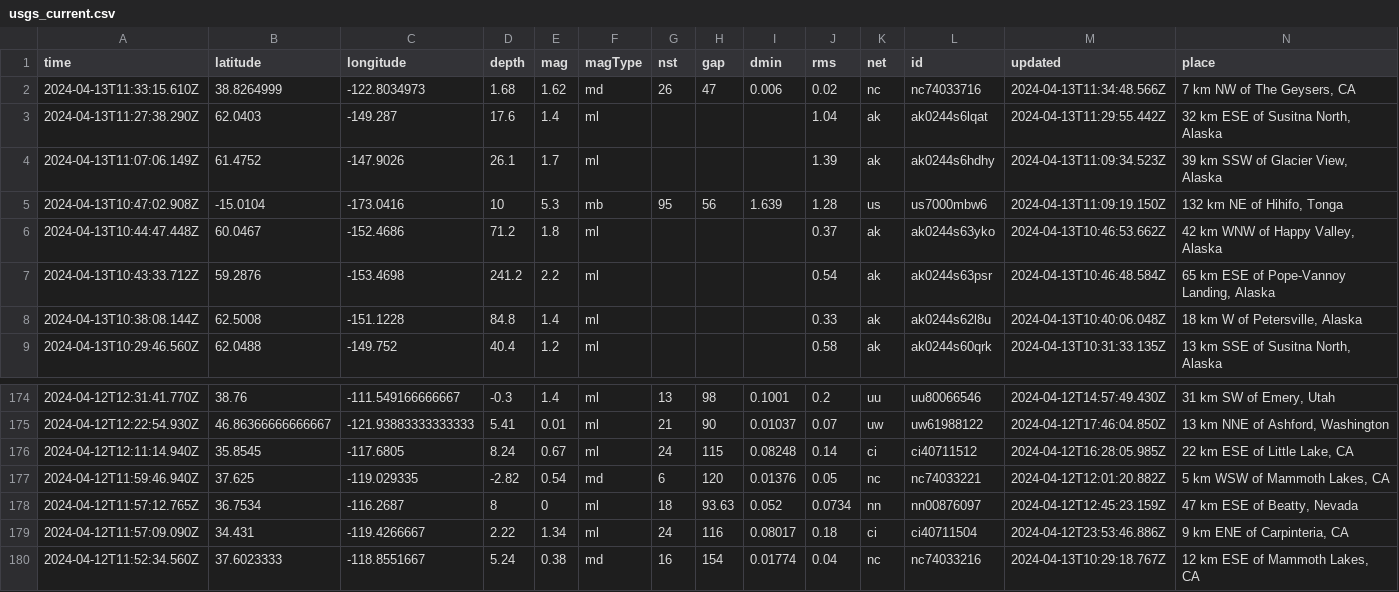
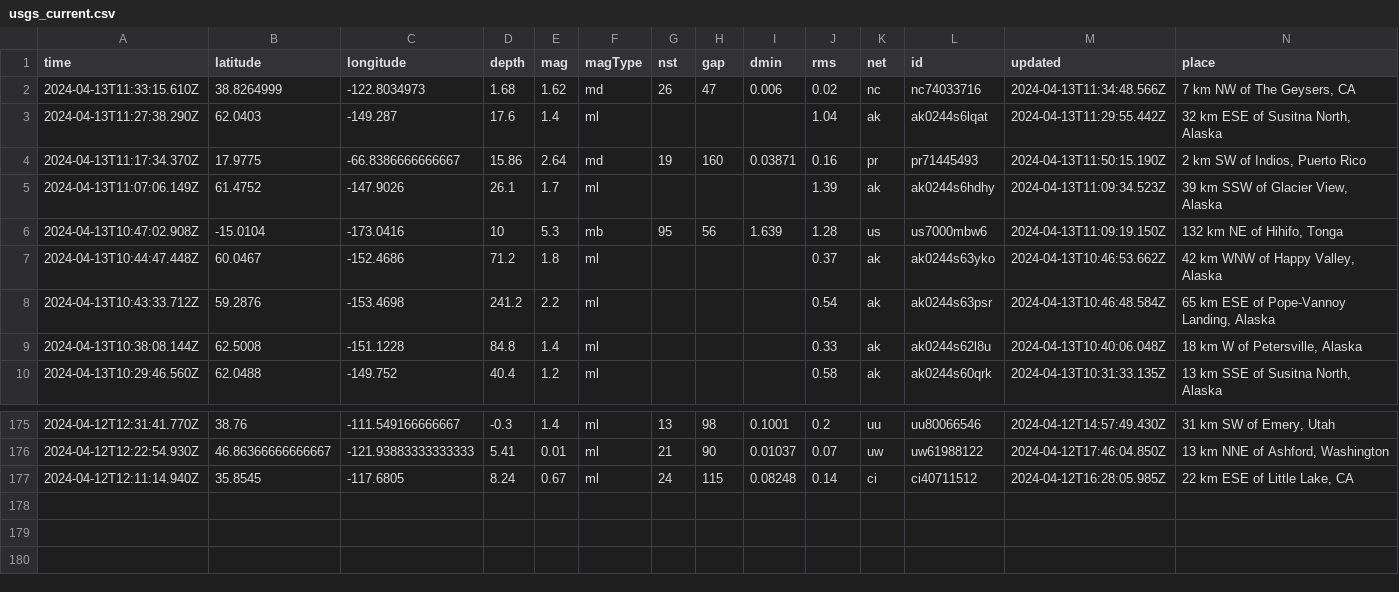
Before and after one commit to carlappen/nicar23-github-actions, a CSV file: usgs_current.csv, drawn as a sheet; only a part is shown, gaps mark what is left out; removed rows and columns are numbered as before the commit, all else as after; rows hold the shown columns only; the diff names each change by its address in the sheet, - before the commit and + after, or states it on an @@ line.

```diff
--- a/usgs_current.csv
+++ b/usgs_current.csv
+row 4: 2024-04-13T11:17:34.370Z | 17.9775 | -66.8386666666667 | 15.86 | 2.64 | md | 19 | 160 | 0.03871 | 0.16 | pr | pr71445493 | 2024-04-13T11:50:15.190Z | 2 km SW of Indios, Puerto Rico
-row 177: 2024-04-12T11:59:46.940Z | 37.625 | -119.029335 | -2.82 | 0.54 | md | 6 | 120 | 0.01376 | 0.05 | nc | nc74033221 | 2024-04-12T12:01:20.882Z | 5 km WSW of Mammoth Lakes, CA
-row 178: 2024-04-12T11:57:12.765Z | 36.7534 | -116.2687 | 8 | 0 | ml | 18 | 93.63 | 0.052 | 0.0734 | nn | nn00876097 | 2024-04-12T12:45:23.159Z | 47 km ESE of Beatty, Nevada
-row 179: 2024-04-12T11:57:09.090Z | 34.431 | -119.4266667 | 2.22 | 1.34 | ml | 24 | 116 | 0.08017 | 0.18 | ci | ci40711504 | 2024-04-12T23:53:46.886Z | 9 km ENE of Carpinteria, CA
-row 180: 2024-04-12T11:52:34.560Z | 37.6023333 | -118.8551667 | 5.24 | 0.38 | md | 16 | 154 | 0.01774 | 0.04 | nc | nc74033216 | 2024-04-13T10:29:18.767Z | 12 km ESE of Mammoth Lakes, CA
```
